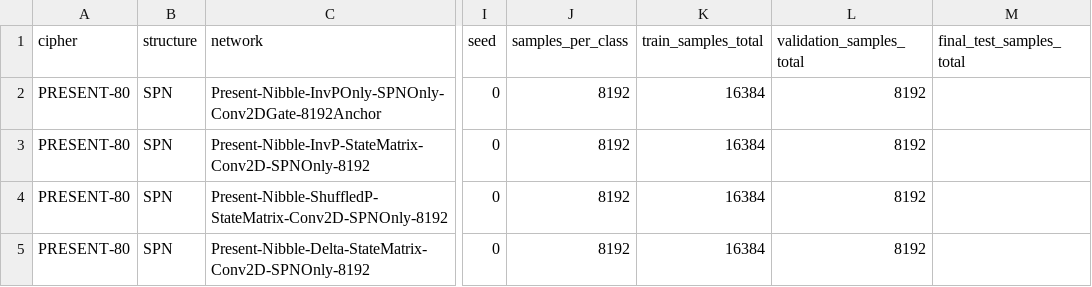
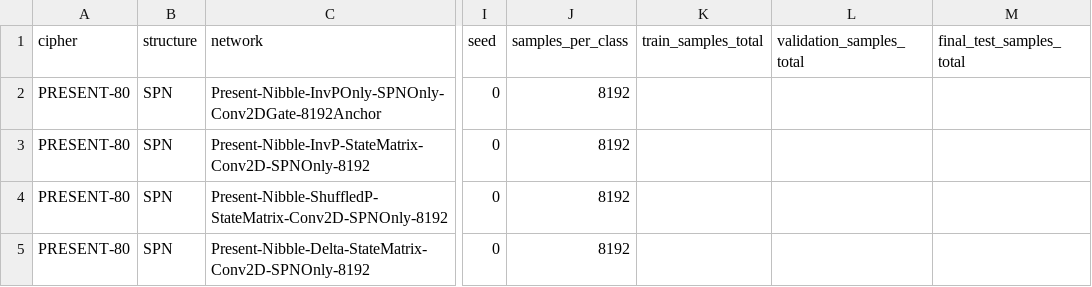
Before and after one commit to swordfate3/blockcipher-structure-adaptive-nd-v1, a CSV file: configs/experiment/innovation1/innovation1_spn_present_invp_state_matrix_conv2d_8192_seed0.csv, drawn as a sheet; only a part is shown, gaps mark what is left out; the diff names each change by its address in the sheet, - before the commit and + after, or states it on an @@ line.

Commit message:
fix: align InvP Conv2D balanced sample plans

```diff
--- a/configs/experiment/innovation1/innovation1_spn_present_invp_state_matrix_conv2d_8192_seed0.csv
+++ b/configs/experiment/innovation1/innovation1_spn_present_invp_state_matrix_conv2d_8192_seed0.csv
-K2:K5 (train_samples_total): 16384
+K2:K5 (train_samples_total): (empty)
-L2:L5 (validation_samples_total): 8192
+L2:L5 (validation_samples_total): (empty)
```
Also changed, not shown: configs/experiment/innovation1/innovation1_spn_present_invp_state_matrix_conv2d_smoke_seed0.csv, 1 other file.
